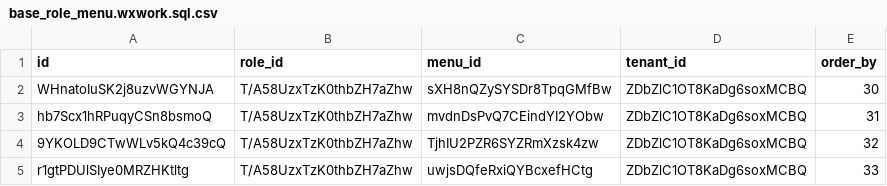
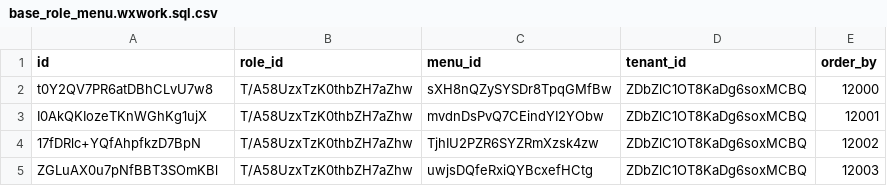
Before and after one commit to sail-sail/nest, a CSV file: codegen/src/tables/wxwork/base_role_menu.wxwork.sql.csv, drawn as a sheet.

Commit message:
menu

```diff
--- a/codegen/src/tables/wxwork/base_role_menu.wxwork.sql.csv
+++ b/codegen/src/tables/wxwork/base_role_menu.wxwork.sql.csv
@@ -1,5 +1,5 @@
 id,role_id,menu_id,tenant_id,order_by
-WHnatoIuSK2j8uzvWGYNJA,T/A58UzxTzK0thbZH7aZhw,sXH8nQZySYSDr8TpqGMfBw,ZDbZlC1OT8KaDg6soxMCBQ,30
-hb7Scx1hRPuqyCSn8bsmoQ,T/A58UzxTzK0thbZH7aZhw,mvdnDsPvQ7CEindYI2YObw,ZDbZlC1OT8KaDg6soxMCBQ,31
-9YKOLD9CTwWLv5kQ4c39cQ,T/A58UzxTzK0thbZH7aZhw,TjhIU2PZR6SYZRmXzsk4zw,ZDbZlC1OT8KaDg6soxMCBQ,32
-r1gtPDUlSIye0MRZHKtltg,T/A58UzxTzK0thbZH7aZhw,uwjsDQfeRxiQYBcxefHCtg,ZDbZlC1OT8KaDg6soxMCBQ,33
+t0Y2QV7PR6atDBhCLvU7w8,T/A58UzxTzK0thbZH7aZhw,sXH8nQZySYSDr8TpqGMfBw,ZDbZlC1OT8KaDg6soxMCBQ,12000
+I0AkQKIozeTKnWGhKg1ujX,T/A58UzxTzK0thbZH7aZhw,mvdnDsPvQ7CEindYI2YObw,ZDbZlC1OT8KaDg6soxMCBQ,12001
+17fDRlc+YQfAhpfkzD7BpN,T/A58UzxTzK0thbZH7aZhw,TjhIU2PZR6SYZRmXzsk4zw,ZDbZlC1OT8KaDg6soxMCBQ,12002
+ZGLuAX0u7pNfBBT3SOmKBl,T/A58UzxTzK0thbZH7aZhw,uwjsDQfeRxiQYBcxefHCtg,ZDbZlC1OT8KaDg6soxMCBQ,12003
```
Also changed, not shown: codegen/src/tables/wxwork/base_tenant_menu.wxwork.sql.csv.
